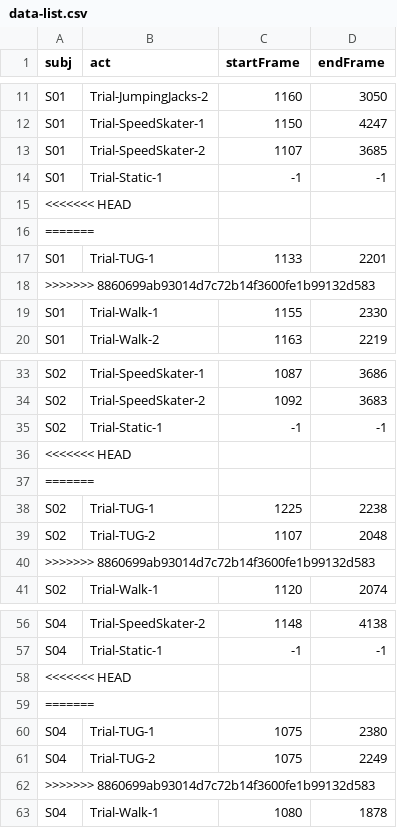
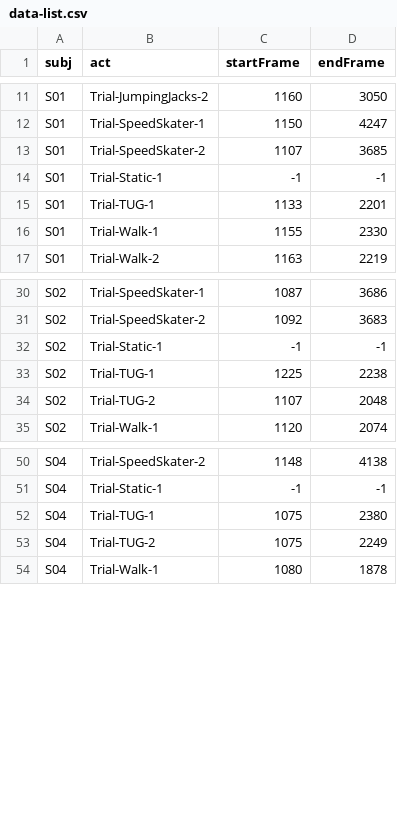
Before and after one commit to gait-tech/gaittoolbox, a CSV file: data/neura-sparse01/data-list.csv, drawn as a sheet; only a part is shown, gaps mark what is left out; the diff covers the shown part only.

```diff
--- a/data/neura-sparse01/data-list.csv
+++ b/data/neura-sparse01/data-list.csv
@@ -14,6 +14,3 @@ S01,Trial-SpeedSkater-2,1107,3685
 S01,Trial-Static-1,-1,-1
-<<<<<<< HEAD
-=======
 S01,Trial-TUG-1,1133,2201
->>>>>>> 8860699ab93014d7c72b14f3600fe1b99132d583
 S01,Trial-Walk-1,1155,2330
@@ -35,7 +32,4 @@ S02,Trial-SpeedSkater-2,1092,3683
 S02,Trial-Static-1,-1,-1
-<<<<<<< HEAD
-=======
 S02,Trial-TUG-1,1225,2238
 S02,Trial-TUG-2,1107,2048
->>>>>>> 8860699ab93014d7c72b14f3600fe1b99132d583
 S02,Trial-Walk-1,1120,2074
@@ -57,7 +51,4 @@ S04,Trial-SpeedSkater-2,1148,4138
 S04,Trial-Static-1,-1,-1
-<<<<<<< HEAD
-=======
 S04,Trial-TUG-1,1075,2380
 S04,Trial-TUG-2,1075,2249
->>>>>>> 8860699ab93014d7c72b14f3600fe1b99132d583
 S04,Trial-Walk-1,1080,1878
```
Also changed, not shown: 18 removed rows elsewhere in this file, 31 other files.
